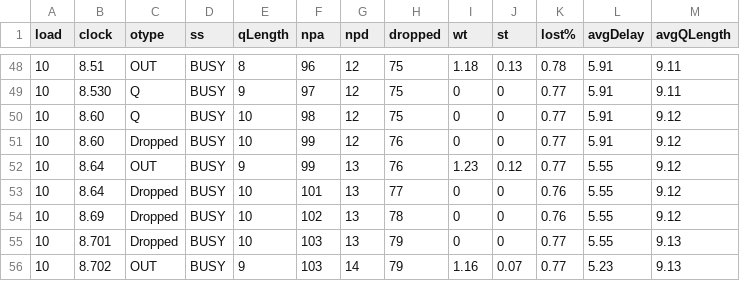
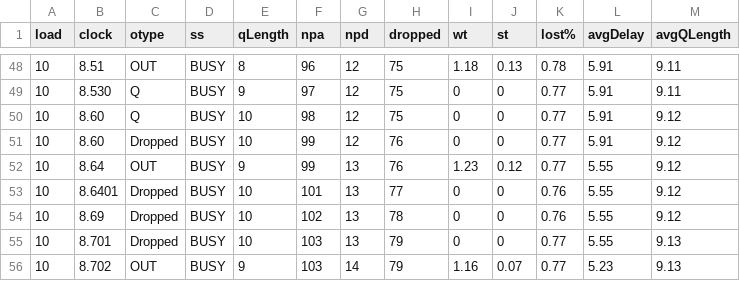
Before and after one commit to myakhlaqi/Queueing_simulation_MM1, a CSV file: logs/out-1.csv, drawn as a sheet; only a part is shown, gaps mark what is left out.

Commit message:
Update out-1.csv

```diff
--- a/logs/out-1.csv
+++ b/logs/out-1.csv
@@ -52,3 +52,3 @@ load,clock ,otype,  ss,qLength, npa, npd,dropped,wt  ,st  ,lost%,avgDelay,avgQLe
 10,8.64,OUT, BUSY,9,99,13,76,1.23,0.12,0.77,5.55,9.12
-10,8.64,Dropped, BUSY,10,101,13,77,0,0,0.76,5.55,9.12
+10,8.6401,Dropped, BUSY,10,101,13,77,0,0,0.76,5.55,9.12
 10,8.69,Dropped, BUSY,10,102,13,78,0,0,0.76,5.55,9.12
```
